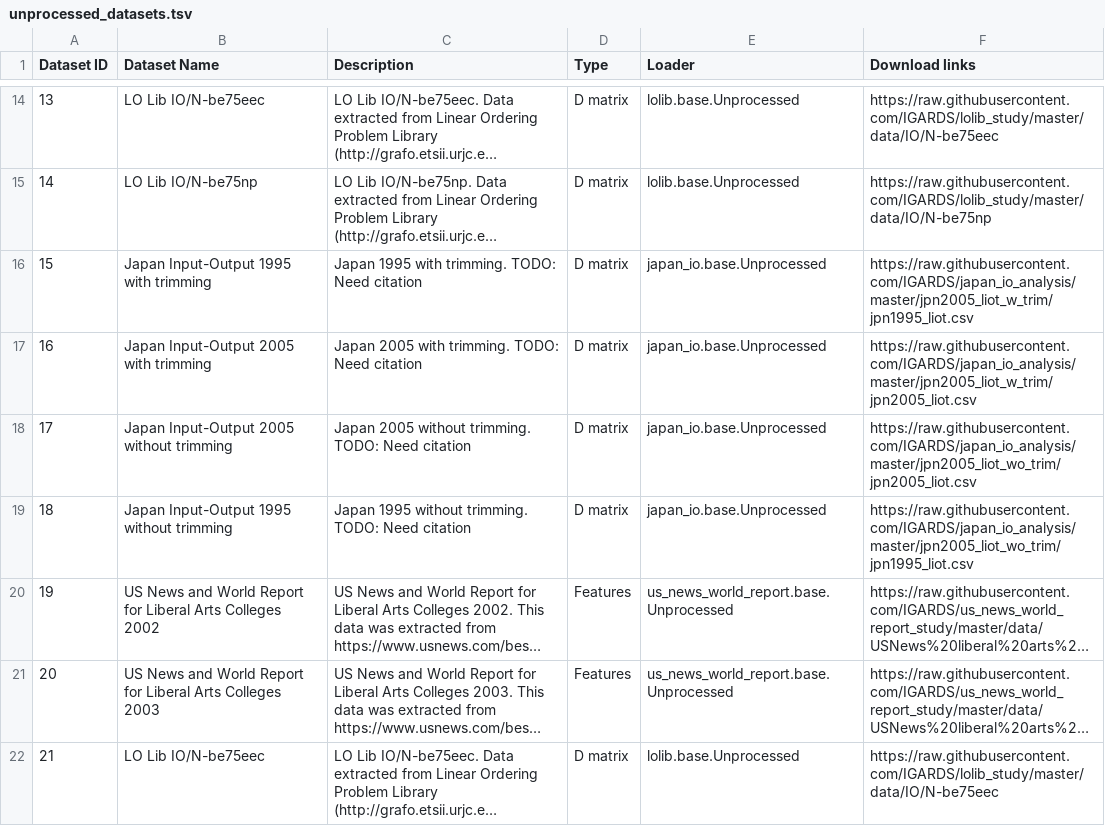
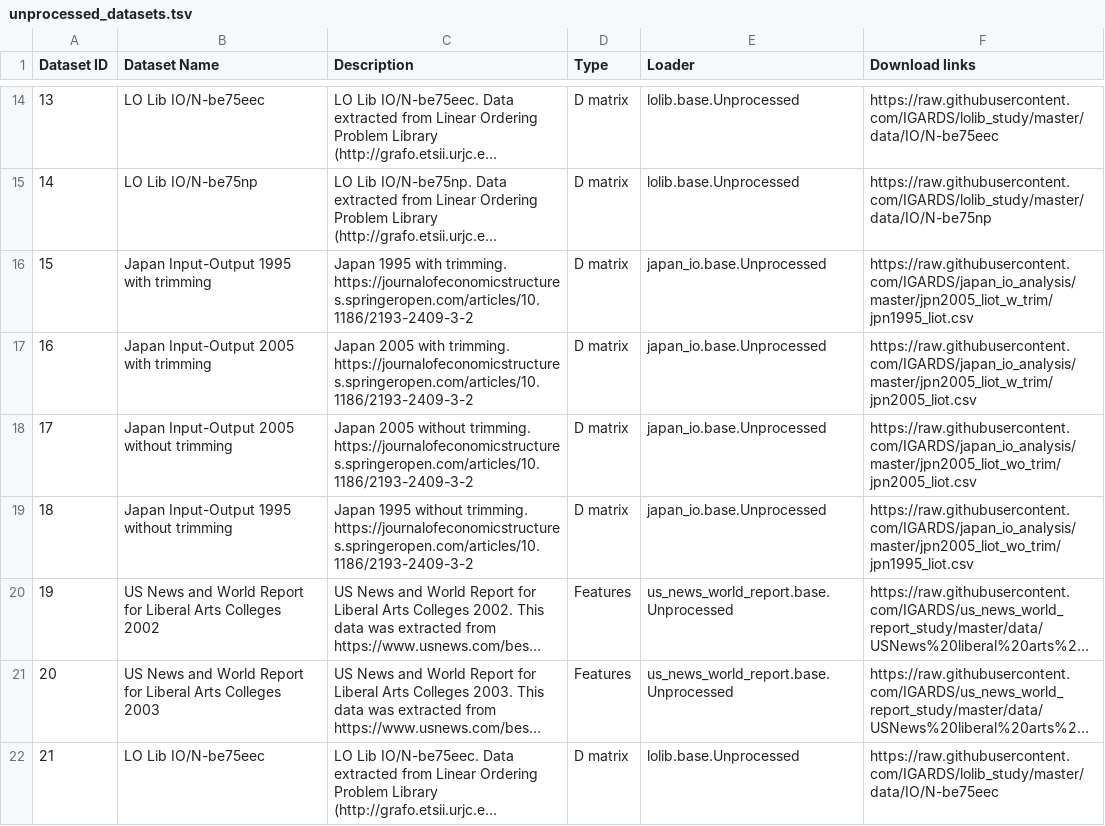
Before and after one commit to IGARDS/RPLIB, a TSV file: data/unprocessed_datasets.tsv, drawn as a sheet; only a part is shown, gaps mark what is left out; long unchanged cells end in …; the diff names each change by its address in the sheet, - before the commit and + after, or states it on an @@ line.

Commit message:
update

```diff
--- a/data/unprocessed_datasets.tsv
+++ b/data/unprocessed_datasets.tsv
-C16 (Description): …with trimming. TODO: Need citation
+C16 (Description): …with trimming. https://journalofeconomicstructures.springeropen.com/articles/10.1186/2193-2409-3-2
-C17 (Description): …with trimming. TODO: Need citation
+C17 (Description): …with trimming. https://journalofeconomicstructures.springeropen.com/articles/10.1186/2193-2409-3-2
-C18 (Description): …without trimming. TODO: Need citation
+C18 (Description): …without trimming. https://journalofeconomicstructures.springeropen.com/articles/10.1186/2193-2409-3-2
-C19 (Description): …without trimming. TODO: Need citation
+C19 (Description): …without trimming. https://journalofeconomicstructures.springeropen.com/articles/10.1186/2193-2409-3-2
```
